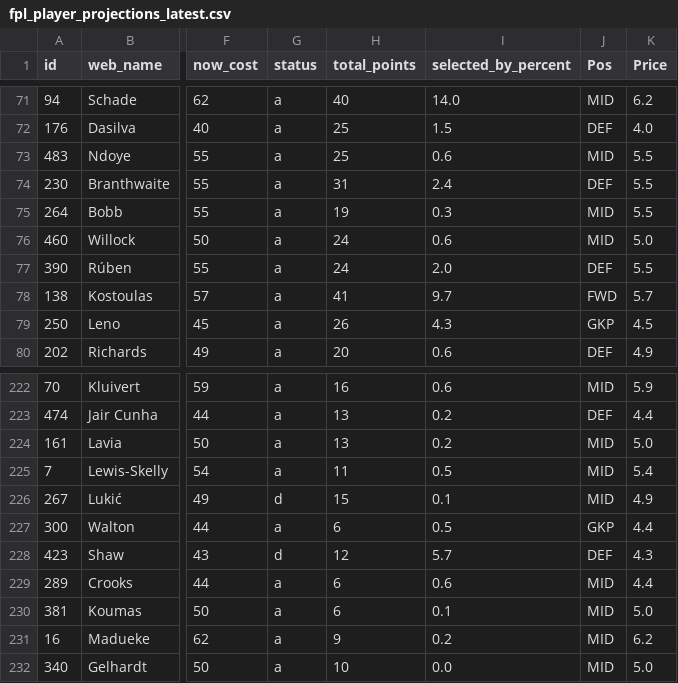
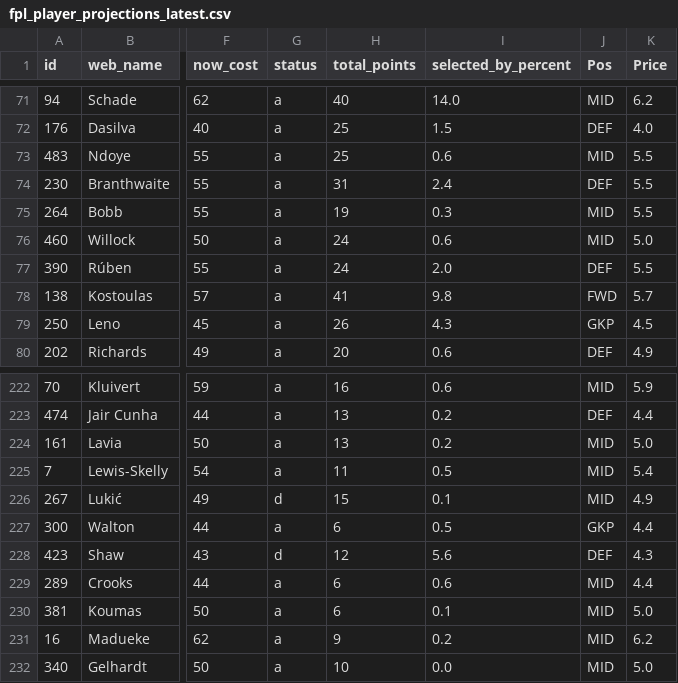
Before and after one commit to mkcesc1988/epl-prediction-engine, a CSV file: data/processed/fpl_player_projections_latest.csv, drawn as a sheet; only a part is shown, gaps mark what is left out; the diff names each change by its address in the sheet, - before the commit and + after, or states it on an @@ line.

```diff
--- a/data/processed/fpl_player_projections_latest.csv
+++ b/data/processed/fpl_player_projections_latest.csv
-I78 (selected_by_percent): 9.7
+I78 (selected_by_percent): 9.8
-I228 (selected_by_percent): 5.7
+I228 (selected_by_percent): 5.6
```
